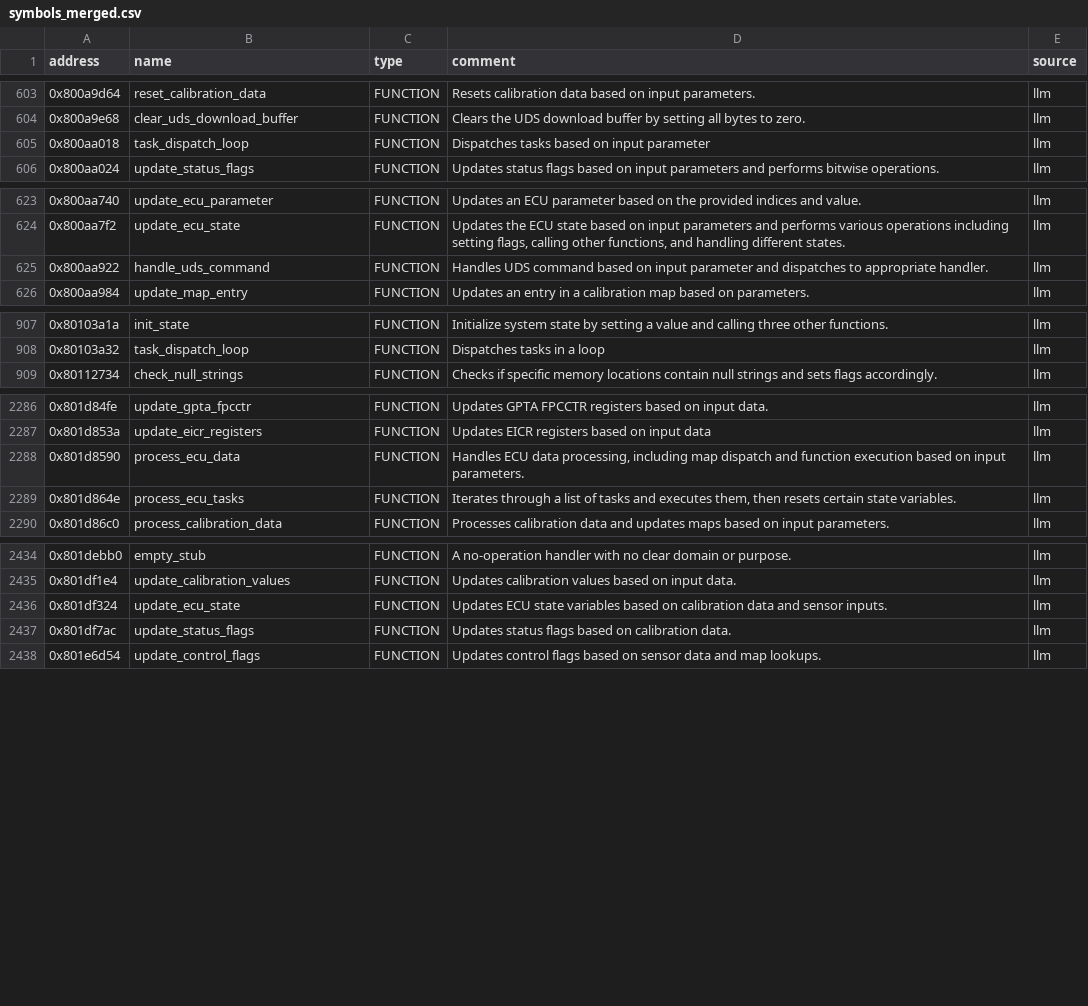
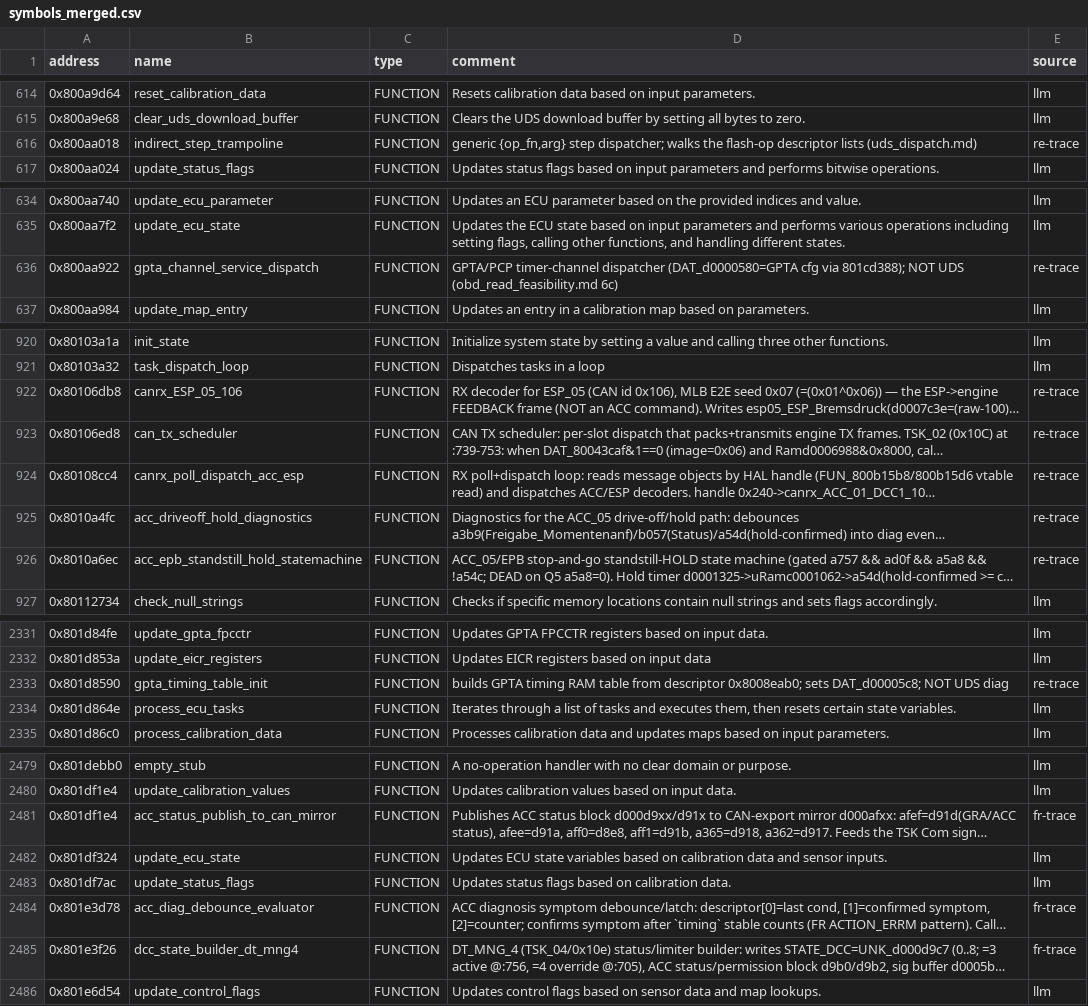
Before and after one commit to oscarmcnulty/vag-ecu-re, a CSV file: ecus/simos85/analysis/symbols_merged.csv, drawn as a sheet; only a part is shown, gaps mark what is left out; long unchanged cells end in …; addresses are those after the commit; the diff covers the shown part only; the diff names each change by its address in the sheet, - before the commit and + after, or states it on an @@ line.

```diff
--- a/ecus/simos85/analysis/symbols_merged.csv
+++ b/ecus/simos85/analysis/symbols_merged.csv
-B616 (name): task_dispatch_loop
+B616 (name): indirect_step_trampoline
-D616 (comment): Dispatches tasks based on input parameter
+D616 (comment): generic {op_fn,arg} step dispatcher; walks the flash-op descriptor lists (uds_dispatch.md)
-E616 (source): llm
+E616 (source): re-trace
-B636 (name): handle_uds_command
+B636 (name): gpta_channel_service_dispatch
-D636 (comment): Handles UDS command based on input parameter and dispatches to appropriate handler.
+D636 (comment): GPTA/PCP timer-channel dispatcher (DAT_d0000580=GPTA cfg via 801cd388); NOT UDS (obd_read_feasibility.md 6c)
-E636 (source): llm
+E636 (source): re-trace
@@ row 2579 moved to row 922: 0x80106db8 @@
@@ row 2581 moved to row 923: 0x80106ed8 @@
@@ row 2580 moved to row 924: 0x80108cc4 @@
@@ row 2627 moved to row 925: 0x8010a4fc @@
@@ row 2626 moved to row 926: 0x8010a6ec @@
-B2333 (name): process_ecu_data
+B2333 (name): gpta_timing_table_init
-D2333 (comment): Handles ECU data processing, including map dispatch and function execution based on input parameters.
+D2333 (comment): builds GPTA timing RAM table from descriptor 0x8008eab0; sets DAT_d00005c8; NOT UDS diag
-E2333 (source): llm
+E2333 (source): re-trace
@@ row 2564 moved to row 2481: 0x801df1e4 @@
@@ row 2556 moved to row 2484: 0x801e3d78 @@
@@ row 2560 moved to row 2485: 0x801e3f26 @@
```
Also changed, not shown: 12 added rows, 68 moved rows and 9 edited cells elsewhere in this file, 4 other files.
